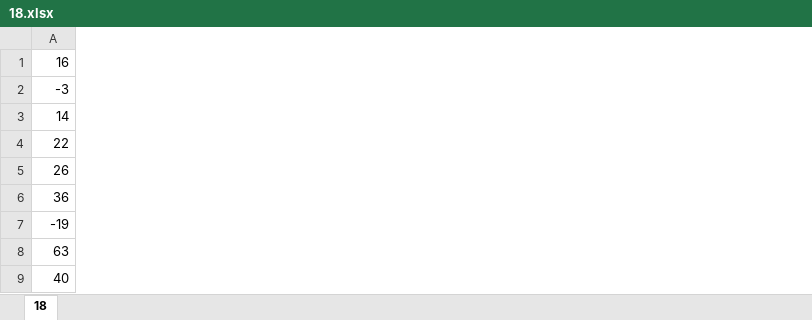
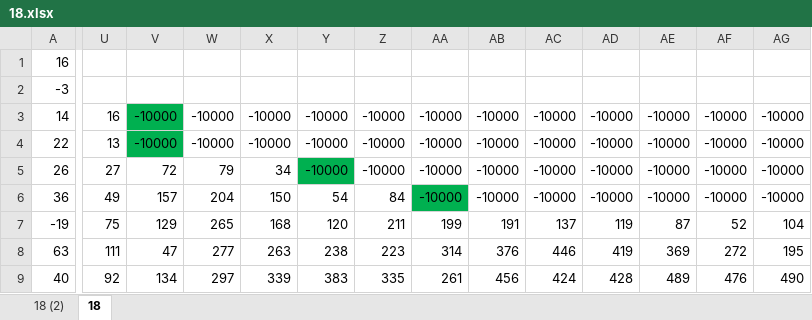
Before and after one commit to Ma007ks/info-2022, an Excel workbook: 32. Вариант 1/18.xlsx, sheet 18, drawn as a sheet; only a part is shown, gaps mark what is left out; values as stored, in another font and other column widths than the file's, no borders; the diff covers the shown part only; the diff names each change by its address in the sheet, - before the commit and + after, or states it on an @@ line.

```diff
--- a/32. Вариант 1/18.xlsx (sheet 18)
+++ b/32. Вариант 1/18.xlsx (sheet 18)
+sheet tab: 18 (2)
+column U, rows 3-9: 16 | 13 | 27 | 49 | 75 | 111 | 92
+column V, rows 3-9: -10000 | -10000 | 72 | 157 | 129 | 47 | 134
+column W, rows 3-9: -10000 | -10000 | 79 | 204 | 265 | 277 | 297
+column X, rows 3-9: -10000 | -10000 | 34 | 150 | 168 | 263 | 339
+column Y, rows 3-9: -10000 | -10000 | -10000 | 54 | 120 | 238 | 383
+column Z, rows 3-9: -10000 | -10000 | -10000 | 84 | 211 | 223 | 335
+column AA, rows 3-9: -10000 | -10000 | -10000 | -10000 | 199 | 314 | 261
+column AB, rows 3-9: -10000 | -10000 | -10000 | -10000 | 191 | 376 | 456
+column AC, rows 3-9: -10000 | -10000 | -10000 | -10000 | 137 | 446 | 424
+column AD, rows 3-9: -10000 | -10000 | -10000 | -10000 | 119 | 419 | 428
+column AE, rows 3-9: -10000 | -10000 | -10000 | -10000 | 87 | 369 | 489
+column AF, rows 3-9: -10000 | -10000 | -10000 | -10000 | 52 | 272 | 476
+column AG, rows 3-9: -10000 | -10000 | -10000 | -10000 | 104 | 195 | 490
```
Also changed, not shown: 20 added rows and 9 added columns elsewhere in this sheet, 11 other files.
